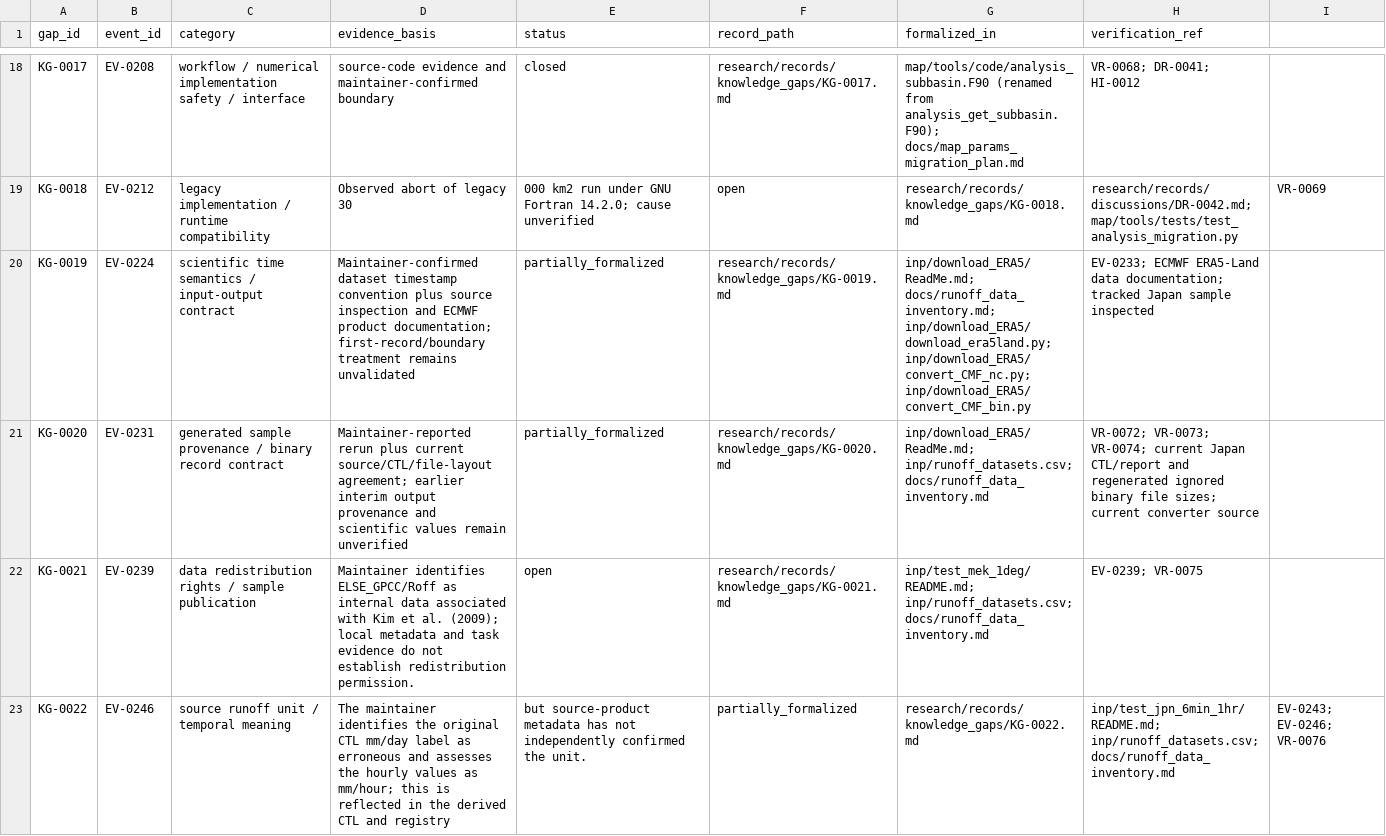
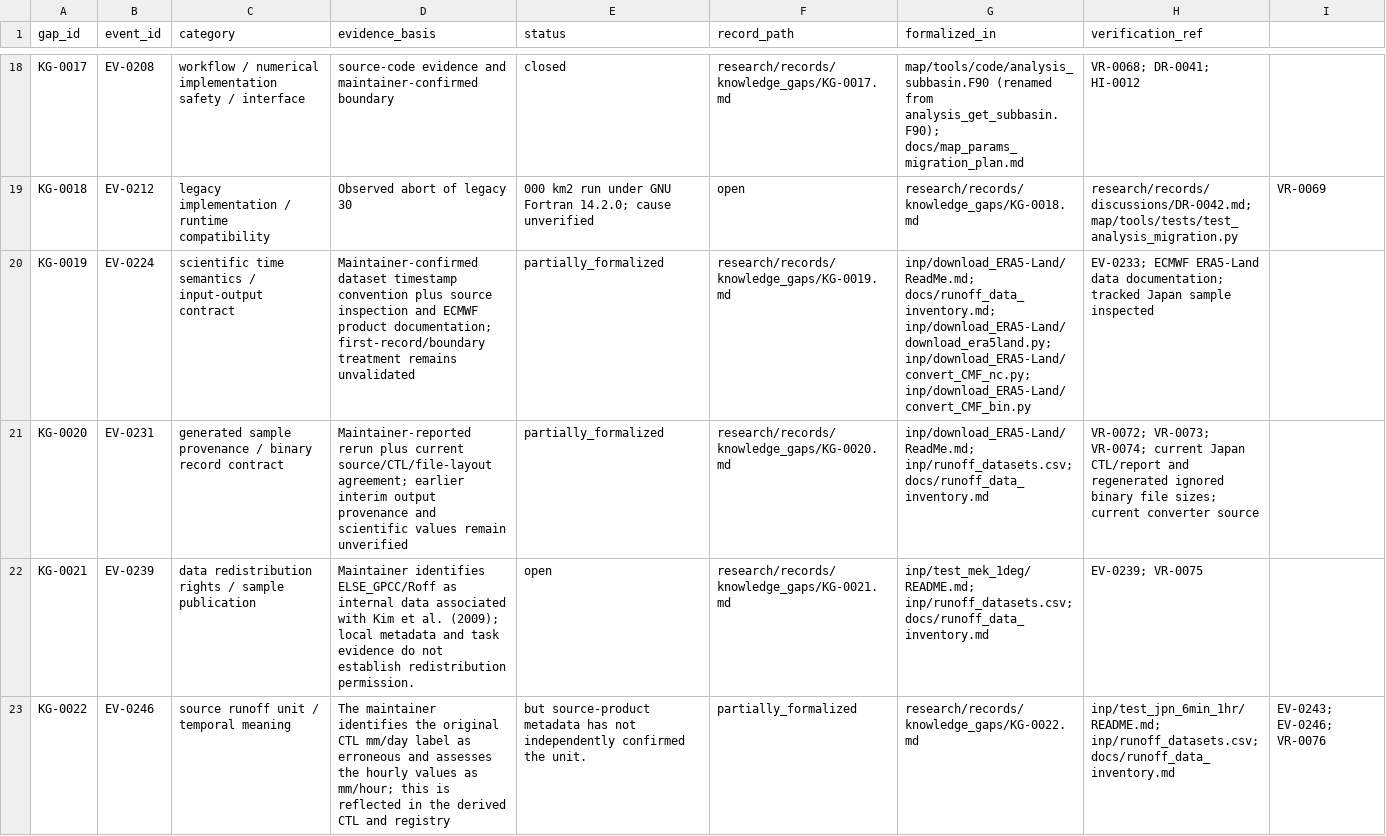
Before and after one commit to global-hydrodynamics/CaMa-Flood_v4, a CSV file: research/knowledge_gaps.csv, drawn as a sheet; only a part is shown, gaps mark what is left out.

```diff
--- a/research/knowledge_gaps.csv
+++ b/research/knowledge_gaps.csv
@@ -19,4 +19,4 @@ KG-0017,EV-0208,workflow / numerical implementation safety / interface,source-co
 KG-0018,EV-0212,legacy implementation / runtime compatibility,Observed abort of legacy 30,000 km2 run under GNU Fortran 14.2.0; cause unverified,open,research/records/knowledge_gaps/KG-0018.md,research/records/discussions/DR-0042.md; map/tools/tests/test_analysis_migration.py,VR-0069
-KG-0019,EV-0224,scientific time semantics / input-output contract,"Maintainer-confirmed dataset timestamp convention plus source inspection and ECMWF product documentation; first-record/boundary treatment remains unvalidated",partially_formalized,research/records/knowledge_gaps/KG-0019.md,inp/download_ERA5/ReadMe.md; docs/runoff_data_inventory.md; inp/download_ERA5/download_era5land.py; inp/download_ERA5/convert_CMF_nc.py; inp/download_ERA5/convert_CMF_bin.py,EV-0233; ECMWF ERA5-Land data documentation; tracked Japan sample inspected
-KG-0020,EV-0231,"generated sample provenance / binary record contract","Maintainer-reported rerun plus current source/CTL/file-layout agreement; earlier interim output provenance and scientific values remain unverified",partially_formalized,research/records/knowledge_gaps/KG-0020.md,inp/download_ERA5/ReadMe.md; inp/runoff_datasets.csv; docs/runoff_data_inventory.md,VR-0072; VR-0073; VR-0074; current Japan CTL/report and regenerated ignored binary file sizes; current converter source
+KG-0019,EV-0224,scientific time semantics / input-output contract,"Maintainer-confirmed dataset timestamp convention plus source inspection and ECMWF product documentation; first-record/boundary treatment remains unvalidated",partially_formalized,research/records/knowledge_gaps/KG-0019.md,inp/download_ERA5-Land/ReadMe.md; docs/runoff_data_inventory.md; inp/download_ERA5-Land/download_era5land.py; inp/download_ERA5-Land/convert_CMF_nc.py; inp/download_ERA5-Land/convert_CMF_bin.py,EV-0233; ECMWF ERA5-Land data documentation; tracked Japan sample inspected
+KG-0020,EV-0231,"generated sample provenance / binary record contract","Maintainer-reported rerun plus current source/CTL/file-layout agreement; earlier interim output provenance and scientific values remain unverified",partially_formalized,research/records/knowledge_gaps/KG-0020.md,inp/download_ERA5-Land/ReadMe.md; inp/runoff_datasets.csv; docs/runoff_data_inventory.md,VR-0072; VR-0073; VR-0074; current Japan CTL/report and regenerated ignored binary file sizes; current converter source
 KG-0021,EV-0239,data redistribution rights / sample publication,"Maintainer identifies ELSE_GPCC/Roff as internal data associated with Kim et al. (2009); local metadata and task evidence do not establish redistribution permission.",open,research/records/knowledge_gaps/KG-0021.md,"inp/test_mek_1deg/README.md; inp/runoff_datasets.csv; docs/runoff_data_inventory.md","EV-0239; VR-0075"
```
Also changed, not shown: inp/runoff_datasets.csv, research/events.csv, 28 other files.
